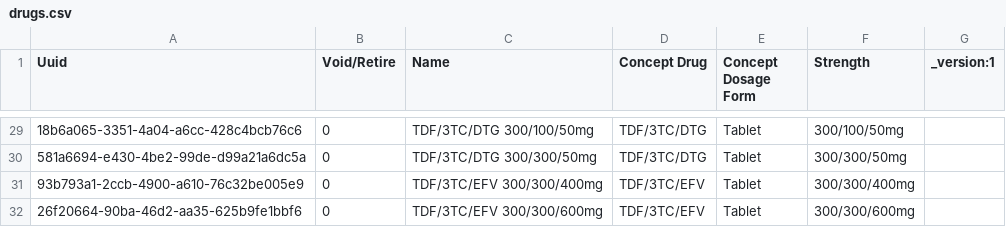
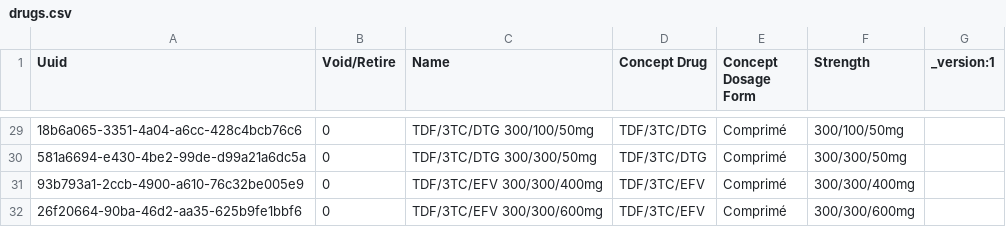
Before and after one commit to jembi/cameroon-bahmni-metadata, a CSV file: configuration/drugs/drugs.csv, drawn as a sheet; only a part is shown, gaps mark what is left out; the diff covers the shown part only; the diff names each change by its address in the sheet, - before the commit and + after, or states it on an @@ line.

Commit message:
COM-526 Rename drug forms Syrop and Tablet to french when creating drugs

```diff
--- a/configuration/drugs/drugs.csv
+++ b/configuration/drugs/drugs.csv
-E29:E32 (Concept Dosage Form): Tablet
+E29:E32 (Concept Dosage Form): Comprimé
```
Also changed, not shown: 27 edited cells elsewhere in this file.
